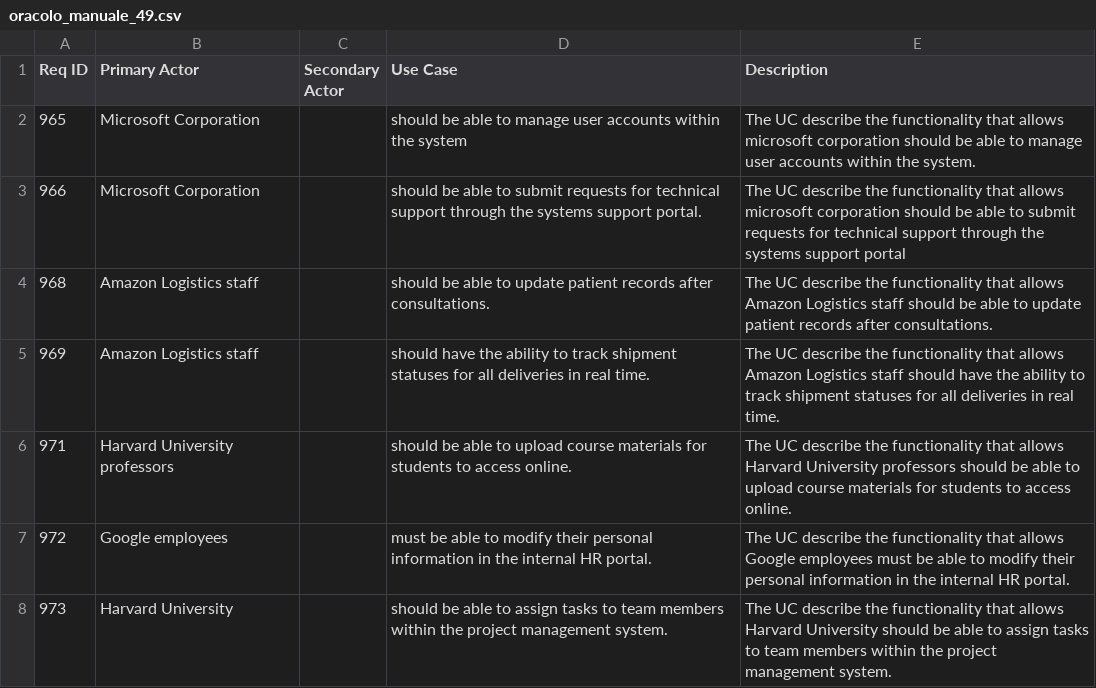
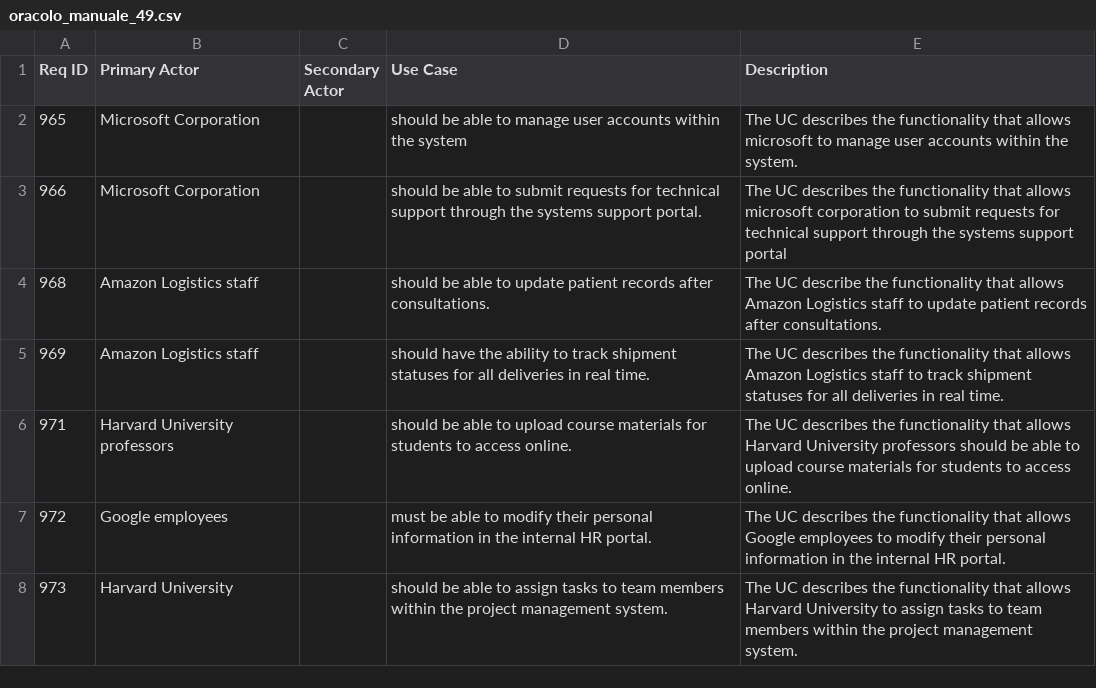
Before and after one commit to gianlucatrani/userStoriesGenerator, a CSV file: oracolo/oracolo_manuale_49.csv, drawn as a sheet.

Commit message:
Update oracolo_manuale_49.csv

```diff
--- a/oracolo/oracolo_manuale_49.csv
+++ b/oracolo/oracolo_manuale_49.csv
@@ -1,9 +1,9 @@
 Req ID,Primary Actor,Secondary Actor,Use Case,Description
-965,"Microsoft Corporation",,"should be able to manage user accounts within the system","The UC describe the functionality that allows microsoft corporation should be able to manage user accounts within the system."
-966,"Microsoft Corporation",,"should be able to submit requests for technical support through the systems support portal.","The UC describe the functionality that allows microsoft corporation should be able to submit requests for technical support through the systems support portal"
-968,"Amazon Logistics staff",,"should be able to update patient records after consultations.","The UC describe the functionality that allows
-Amazon Logistics staff should be able to update patient records after consultations."
-969,"Amazon Logistics staff",,"should have the ability to track shipment statuses for all deliveries in real time.","The UC describe the functionality that allows Amazon Logistics staff should have the ability to track shipment statuses for all deliveries in real time."
-971,"Harvard University professors",,"should be able to upload course materials for students to access online.","The UC describe the functionality that allows Harvard University professors should be able to upload course materials for students to access online."
-972,"Google employees",,"must be able to modify their personal information in the internal HR portal.","The UC describe the functionality that allows Google employees must be able to modify their personal information in the internal HR portal."
-973,Harvard University,,"should be able to assign tasks to team members within the project management system.","The UC describe the functionality that allows Harvard University should be able to assign tasks to team members within the project management system."
+965,"Microsoft Corporation",,"should be able to manage user accounts within the system","The UC describes the functionality that allows microsoft to manage user accounts within the system."
+966,"Microsoft Corporation",,"should be able to submit requests for technical support through the systems support portal.","The UC describes the functionality that allows microsoft corporation to submit requests for technical support through the systems support portal"
+968,"Amazon Logistics staff",,"should be able to update patient records after consultations.","The UC describe the functionality that allows
+Amazon Logistics staff to update patient records after consultations."
+969,"Amazon Logistics staff",,"should have the ability to track shipment statuses for all deliveries in real time.","The UC describes the functionality that allows Amazon Logistics staff to track shipment statuses for all deliveries in real time."
+971,"Harvard University professors",,"should be able to upload course materials for students to access online.","The UC describes the functionality that allows Harvard University professors should be able to upload course materials for students to access online."
+972,"Google employees",,"must be able to modify their personal information in the internal HR portal.","The UC describes the functionality that allows Google employees to modify their personal information in the internal HR portal."
+973,Harvard University,,"should be able to assign tasks to team members within the project management system.","The UC describes the functionality that allows Harvard University to assign tasks to team members within the project management system."
```
